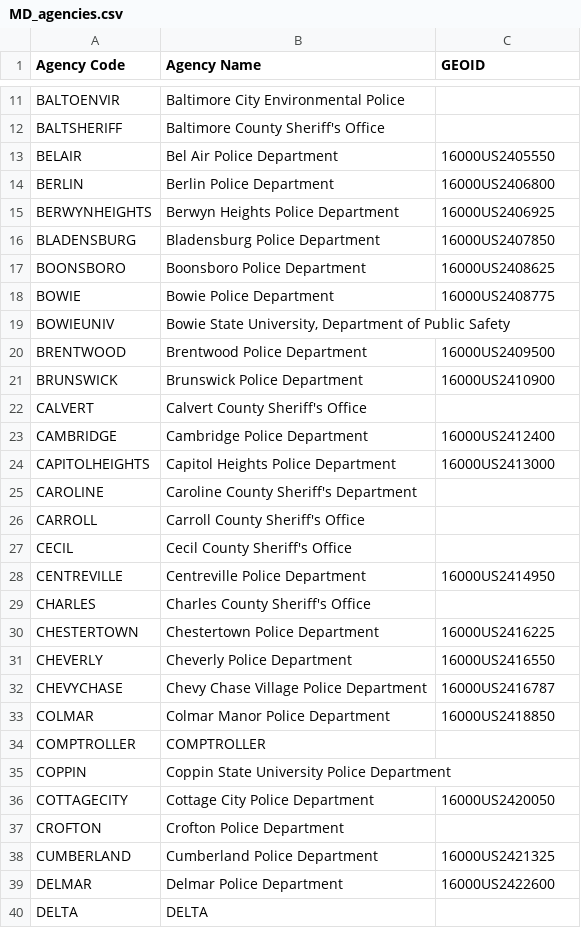
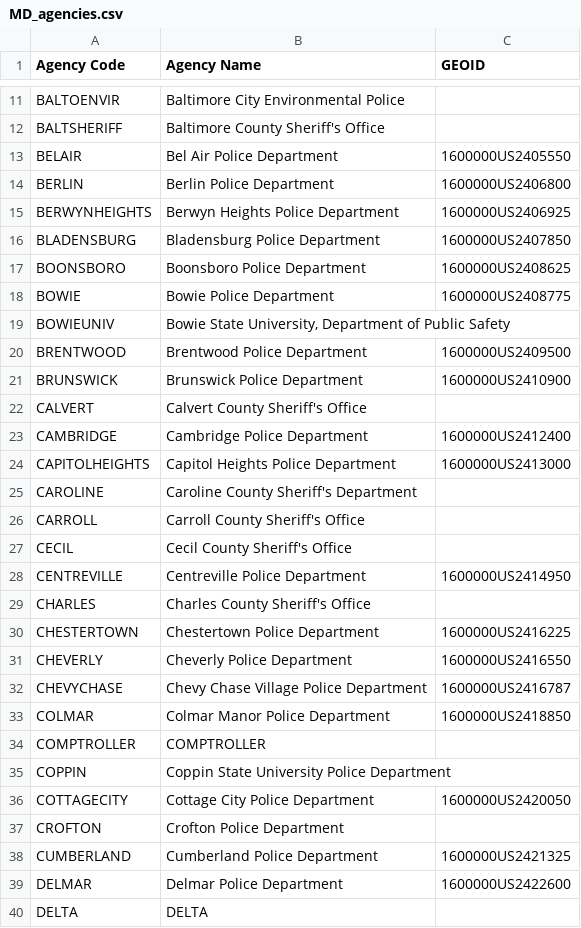
Before and after one commit to OpenDataPolicingNC/Traffic-Stops, a CSV file: md/data/MD_agencies.csv, drawn as a sheet; only a part is shown, gaps mark what is left out; the diff covers the shown part only.

```diff
--- a/md/data/MD_agencies.csv
+++ b/md/data/MD_agencies.csv
@@ -12,14 +12,14 @@ BALTOENVIR,Baltimore City Environmental Police,
 BALTSHERIFF,Baltimore County Sheriff's Office,
-BELAIR,Bel Air Police Department,16000US2405550
-BERLIN,Berlin Police Department,16000US2406800
-BERWYNHEIGHTS,Berwyn Heights Police Department,16000US2406925
-BLADENSBURG,Bladensburg Police Department,16000US2407850
-BOONSBORO,Boonsboro Police Department,16000US2408625
-BOWIE,Bowie Police Department,16000US2408775
+BELAIR,Bel Air Police Department,1600000US2405550
+BERLIN,Berlin Police Department,1600000US2406800
+BERWYNHEIGHTS,Berwyn Heights Police Department,1600000US2406925
+BLADENSBURG,Bladensburg Police Department,1600000US2407850
+BOONSBORO,Boonsboro Police Department,1600000US2408625
+BOWIE,Bowie Police Department,1600000US2408775
 BOWIEUNIV,"Bowie State University, Department of Public Safety",
-BRENTWOOD,Brentwood Police Department,16000US2409500
-BRUNSWICK,Brunswick Police Department,16000US2410900
+BRENTWOOD,Brentwood Police Department,1600000US2409500
+BRUNSWICK,Brunswick Police Department,1600000US2410900
 CALVERT,Calvert County Sheriff's Office,
-CAMBRIDGE,Cambridge Police Department,16000US2412400
-CAPITOLHEIGHTS,Capitol Heights Police Department,16000US2413000
+CAMBRIDGE,Cambridge Police Department,1600000US2412400
+CAPITOLHEIGHTS,Capitol Heights Police Department,1600000US2413000
 CAROLINE,Caroline County Sheriff's Department,
@@ -27,14 +27,14 @@ CARROLL,Carroll County Sheriff's Office,
 CECIL,Cecil County Sheriff's Office,
-CENTREVILLE,Centreville Police Department,16000US2414950
+CENTREVILLE,Centreville Police Department,1600000US2414950
 CHARLES,Charles County Sheriff's Office,
-CHESTERTOWN,Chestertown Police Department,16000US2416225
-CHEVERLY,Cheverly Police Department,16000US2416550
-CHEVYCHASE,Chevy Chase Village Police Department,16000US2416787
-COLMAR,Colmar Manor Police Department,16000US2418850
+CHESTERTOWN,Chestertown Police Department,1600000US2416225
+CHEVERLY,Cheverly Police Department,1600000US2416550
+CHEVYCHASE,Chevy Chase Village Police Department,1600000US2416787
+COLMAR,Colmar Manor Police Department,1600000US2418850
 COMPTROLLER,COMPTROLLER,
 COPPIN,Coppin State University Police Department,
-COTTAGECITY,Cottage City Police Department,16000US2420050
+COTTAGECITY,Cottage City Police Department,1600000US2420050
 CROFTON,Crofton Police Department,
-CUMBERLAND,Cumberland Police Department,16000US2421325
-DELMAR,Delmar Police Department,16000US2422600
+CUMBERLAND,Cumberland Police Department,1600000US2421325
+DELMAR,Delmar Police Department,1600000US2422600
 DELTA,DELTA,
```
Also changed, not shown: 52 edited cells elsewhere in this file, nc/data/NC_agencies.csv.
